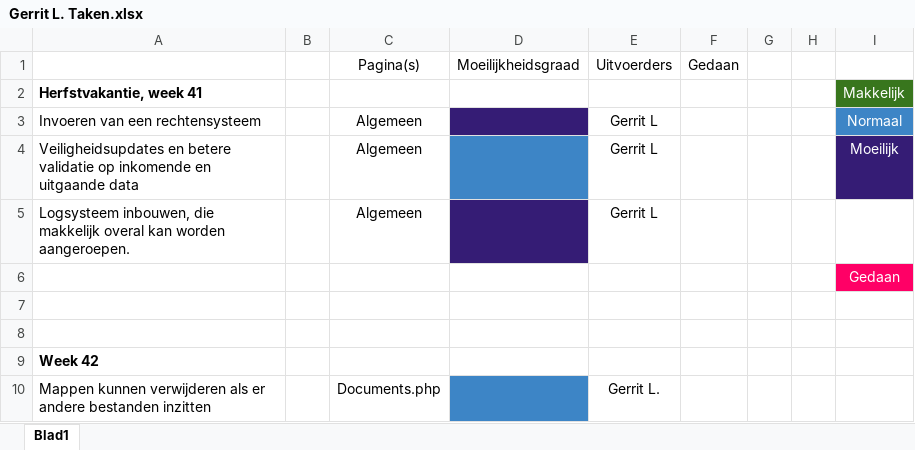
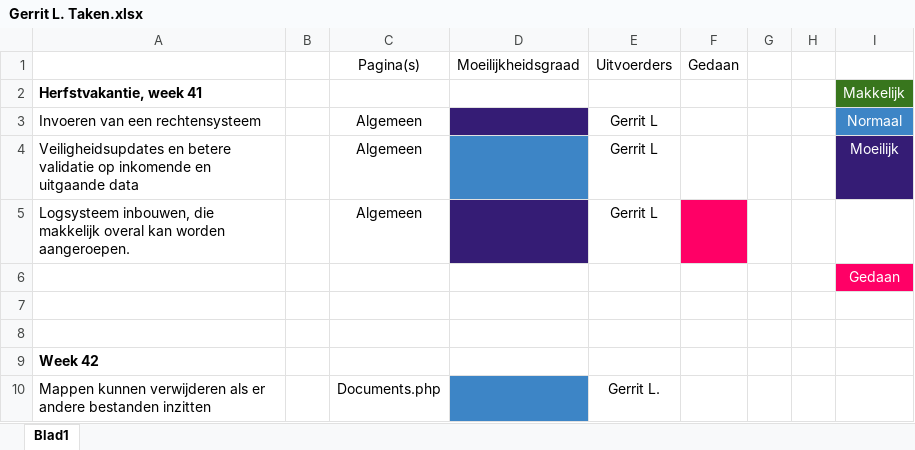
Before and after one commit to BlueScriptHQ/andalusier, an Excel workbook: doc/Andalusier documenten/Individuele taakverdeling/Gerrit L/Gerrit L. Taken.xlsx, sheet Blad1, drawn as a sheet; only a part is shown; values as stored, in another font and other column widths than the file's, no borders; the diff names each change by its address in the sheet, - before the commit and + after, or states it on an @@ line.

```diff
--- a/doc/Andalusier documenten/Individuele taakverdeling/Gerrit L/Gerrit L. Taken.xlsx (sheet Blad1)
+++ b/doc/Andalusier documenten/Individuele taakverdeling/Gerrit L/Gerrit L. Taken.xlsx (sheet Blad1)
-F5 fill: none
+F5 fill: #FF0066
```
Also changed, not shown: 12 other files.
